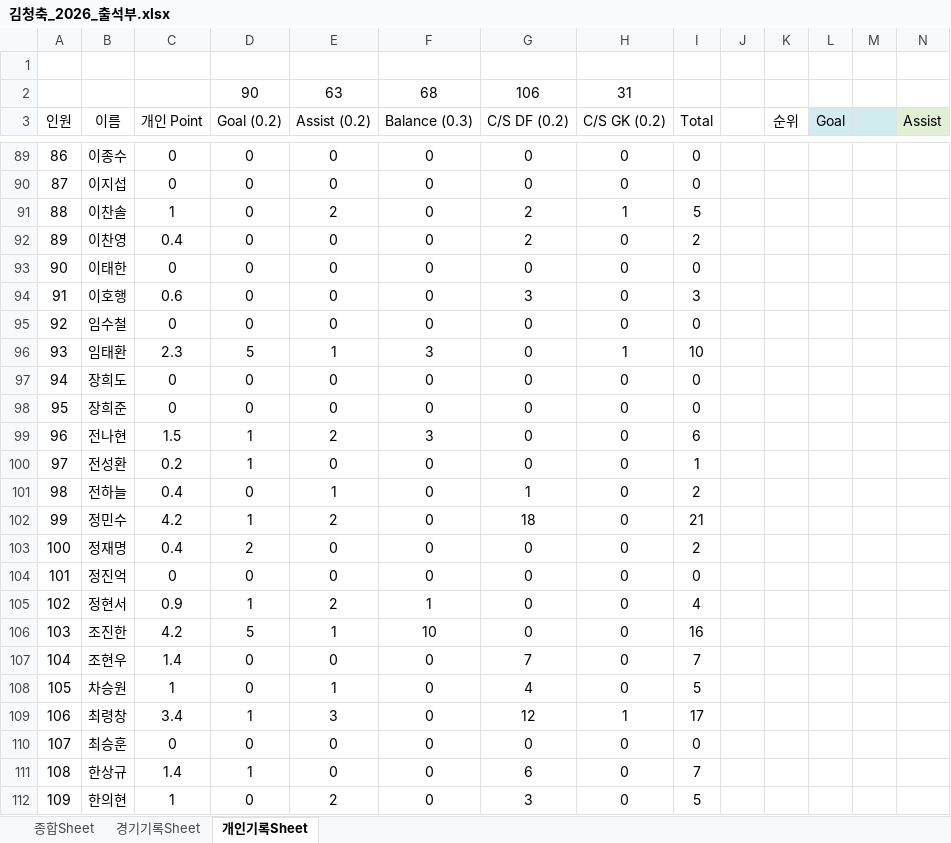
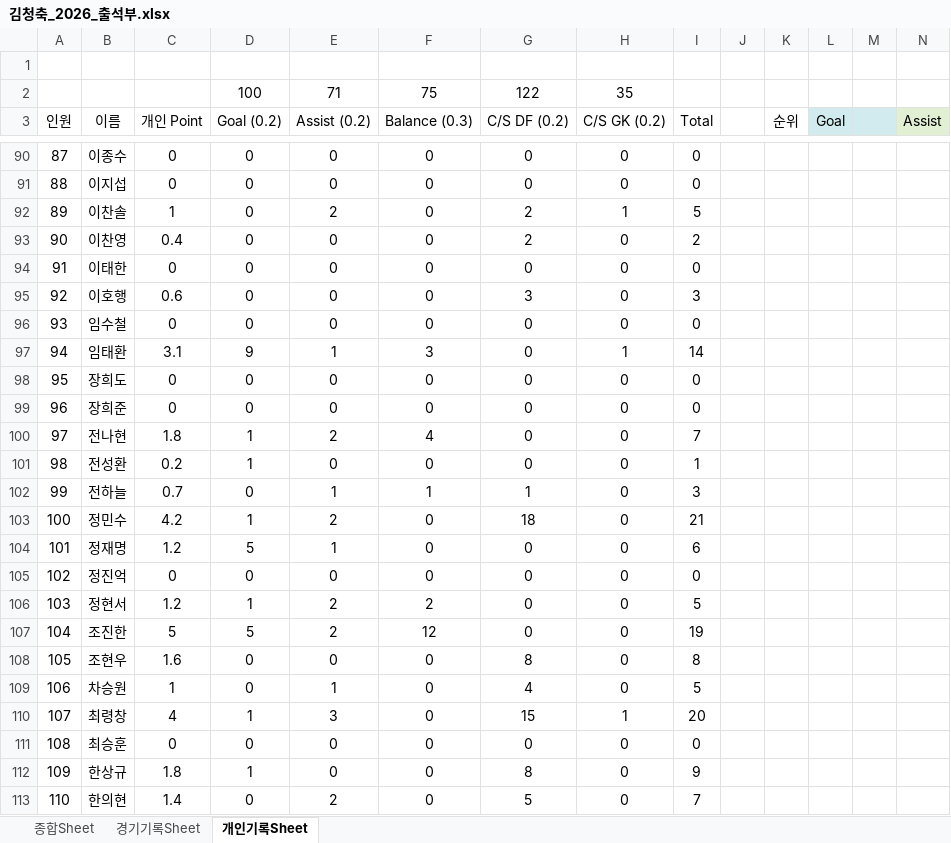
Before and after one commit to winclead/FCKCC, an Excel workbook: 김청축_2026_출석부.xlsx, sheet 개인기록Sheet, drawn as a sheet; only a part is shown, gaps mark what is left out; values as stored, in another font and other column widths than the file's, no borders; conditional formats not drawn; removed rows and columns are numbered as before the commit, all else as after; rows hold the shown columns only; the diff covers the shown part only; the diff names each change by its address in the sheet, - before the commit and + after, or states it on an @@ line.

```diff
--- a/김청축_2026_출석부.xlsx (sheet 개인기록Sheet)
+++ b/김청축_2026_출석부.xlsx (sheet 개인기록Sheet)
-row 2:  |  |  | 90 | 63 | 68 | 106 | 31
+row 2:  |  |  | 100 | 71 | 75 | 122 | 35
@@ column A (인원) renumbered from row 16 down @@
-C97 (개인 Point): 2.3
+C97 (개인 Point): 3.1
-D97 (Goal (0.2)): 5
+D97 (Goal (0.2)): 9
-I97 (Total): 10
+I97 (Total): 14
-C100 (개인 Point): 1.5
+C100 (개인 Point): 1.8
-F100 (Balance (0.3)): 3
+F100 (Balance (0.3)): 4
-I100 (Total): 6
+I100 (Total): 7
-C102 (개인 Point): 0.4
+C102 (개인 Point): 0.7
-F102 (Balance (0.3)): 0
+F102 (Balance (0.3)): 1
-I102 (Total): 2
+I102 (Total): 3
-C104 (개인 Point): 0.4
+C104 (개인 Point): 1.2
-D104 (Goal (0.2)): 2
+D104 (Goal (0.2)): 5
-E104 (Assist (0.2)): 0
+E104 (Assist (0.2)): 1
-I104 (Total): 2
+I104 (Total): 6
-C106 (개인 Point): 0.9
+C106 (개인 Point): 1.2
-F106 (Balance (0.3)): 1
+F106 (Balance (0.3)): 2
-I106 (Total): 4
+I106 (Total): 5
-C107 (개인 Point): 4.2
+C107 (개인 Point): 5
-E107 (Assist (0.2)): 1
+E107 (Assist (0.2)): 2
-F107 (Balance (0.3)): 10
+F107 (Balance (0.3)): 12
-I107 (Total): 16
+I107 (Total): 19
-C108 (개인 Point): 1.4
+C108 (개인 Point): 1.6
-G108 (C/S DF (0.2)): 7
+G108 (C/S DF (0.2)): 8
-I108 (Total): 7
+I108 (Total): 8
-C110 (개인 Point): 3.4
+C110 (개인 Point): 4
-G110 (C/S DF (0.2)): 12
+G110 (C/S DF (0.2)): 15
-I110 (Total): 17
+I110 (Total): 20
-C112 (개인 Point): 1.4
+C112 (개인 Point): 1.8
-G112 (C/S DF (0.2)): 6
+G112 (C/S DF (0.2)): 8
-I112 (Total): 7
+I112 (Total): 9
-C113 (개인 Point): 1
+C113 (개인 Point): 1.4
-G113 (C/S DF (0.2)): 3
+G113 (C/S DF (0.2)): 5
-I113 (Total): 5
+I113 (Total): 7
```
Also changed, not shown: 1 added row, 157 edited cells and cell formats elsewhere in this sheet, sheet 종합Sheet, sheet 경기기록Sheet, formulas that keep their value.
